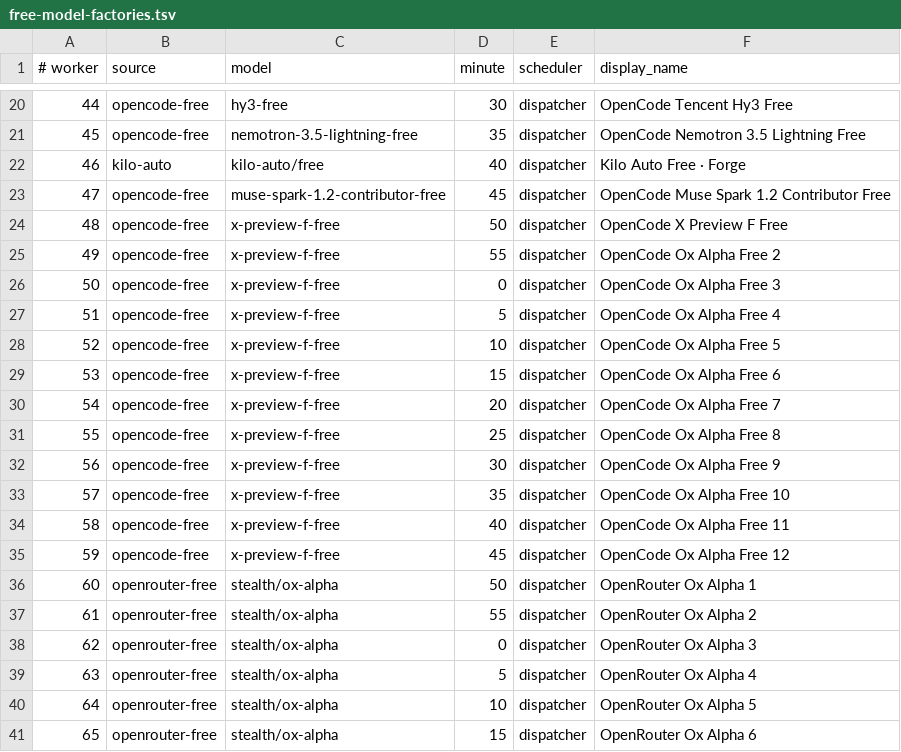
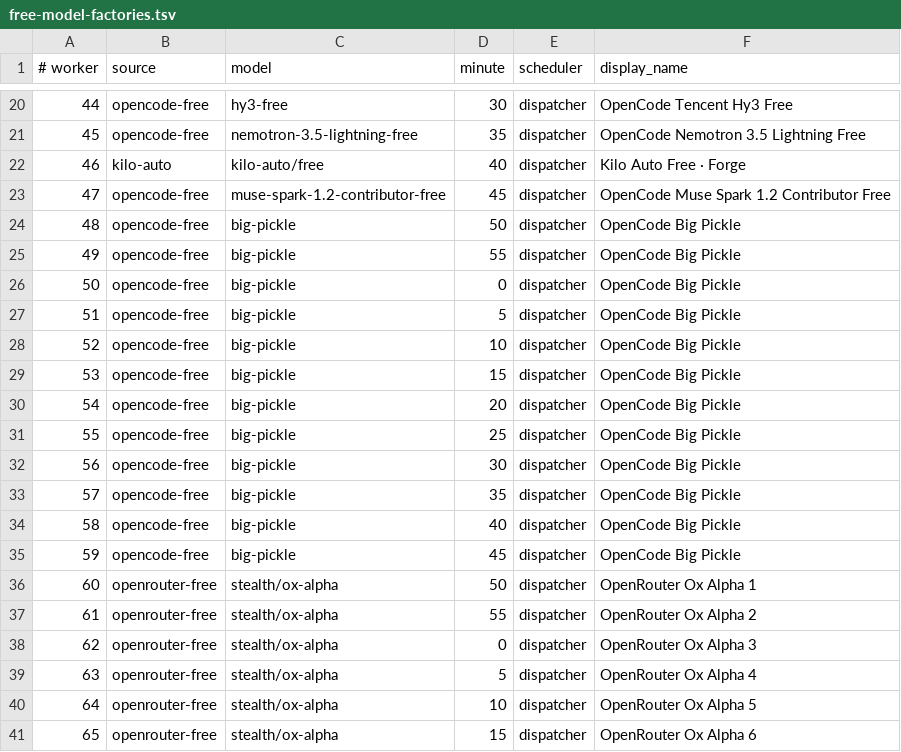
Before and after one commit to JoshCLWren/comic-pile, a TSV file: .github/free-model-factories.tsv, drawn as a sheet; only a part is shown, gaps mark what is left out.

Commit message:
Incident: retarget dead OpenCode x-preview-f-free pins to big-pickle (#2246)
Point OpenCode free lanes 48-59 at big-pickle so smoke can prove the restored process.

```diff
--- a/.github/free-model-factories.tsv
+++ b/.github/free-model-factories.tsv
@@ -23,14 +23,14 @@
 47	opencode-free	muse-spark-1.2-contributor-free	45	dispatcher	OpenCode Muse Spark 1.2 Contributor Free
-48	opencode-free	x-preview-f-free	50	dispatcher	OpenCode X Preview F Free
-49	opencode-free	x-preview-f-free	55	dispatcher	OpenCode Ox Alpha Free 2
-50	opencode-free	x-preview-f-free	0	dispatcher	OpenCode Ox Alpha Free 3
-51	opencode-free	x-preview-f-free	5	dispatcher	OpenCode Ox Alpha Free 4
-52	opencode-free	x-preview-f-free	10	dispatcher	OpenCode Ox Alpha Free 5
-53	opencode-free	x-preview-f-free	15	dispatcher	OpenCode Ox Alpha Free 6
-54	opencode-free	x-preview-f-free	20	dispatcher	OpenCode Ox Alpha Free 7
-55	opencode-free	x-preview-f-free	25	dispatcher	OpenCode Ox Alpha Free 8
-56	opencode-free	x-preview-f-free	30	dispatcher	OpenCode Ox Alpha Free 9
-57	opencode-free	x-preview-f-free	35	dispatcher	OpenCode Ox Alpha Free 10
-58	opencode-free	x-preview-f-free	40	dispatcher	OpenCode Ox Alpha Free 11
-59	opencode-free	x-preview-f-free	45	dispatcher	OpenCode Ox Alpha Free 12
+48	opencode-free	big-pickle	50	dispatcher	OpenCode Big Pickle
+49	opencode-free	big-pickle	55	dispatcher	OpenCode Big Pickle
+50	opencode-free	big-pickle	0	dispatcher	OpenCode Big Pickle
+51	opencode-free	big-pickle	5	dispatcher	OpenCode Big Pickle
+52	opencode-free	big-pickle	10	dispatcher	OpenCode Big Pickle
+53	opencode-free	big-pickle	15	dispatcher	OpenCode Big Pickle
+54	opencode-free	big-pickle	20	dispatcher	OpenCode Big Pickle
+55	opencode-free	big-pickle	25	dispatcher	OpenCode Big Pickle
+56	opencode-free	big-pickle	30	dispatcher	OpenCode Big Pickle
+57	opencode-free	big-pickle	35	dispatcher	OpenCode Big Pickle
+58	opencode-free	big-pickle	40	dispatcher	OpenCode Big Pickle
+59	opencode-free	big-pickle	45	dispatcher	OpenCode Big Pickle
 60	openrouter-free	stealth/ox-alpha	50	dispatcher	OpenRouter Ox Alpha 1
```
